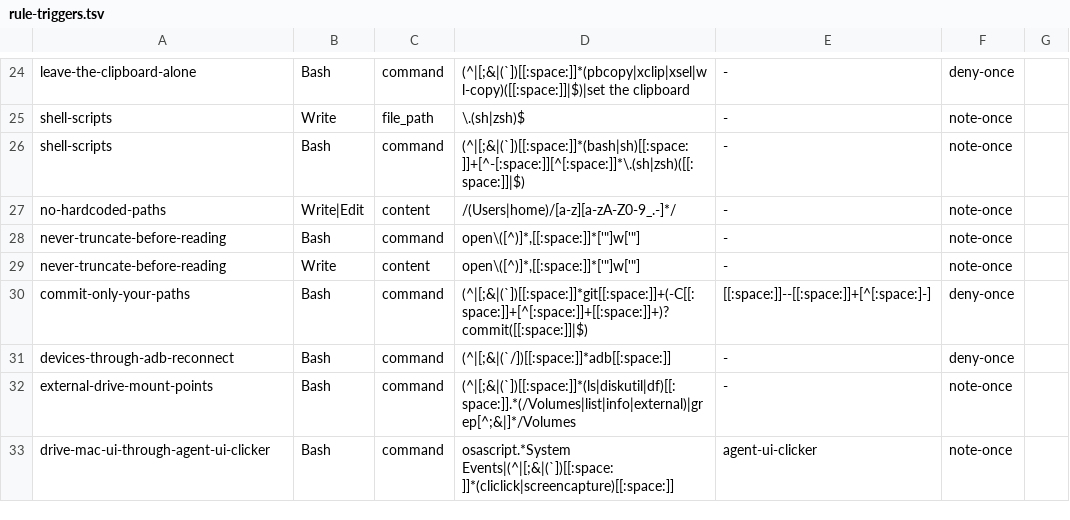
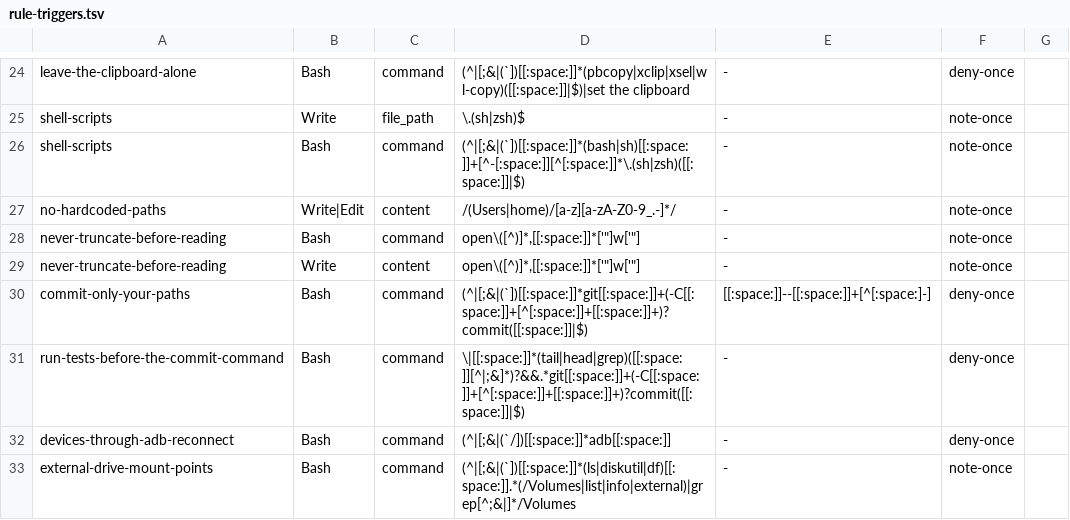
Before and after one commit to mrtysn/agents-shared, a TSV file: hooks/rule-triggers.tsv, drawn as a sheet; only a part is shown, gaps mark what is left out; the shorter side is filled out with more unchanged rows.

Commit message:
refuse once a commit chained after a test run piped through tail, head or grep

```diff
--- a/hooks/rule-triggers.tsv
+++ b/hooks/rule-triggers.tsv
@@ -30,2 +30,3 @@ never-truncate-before-reading	Write	content	open\([^)]*,[[:space:]]*['"]w['"]	-
 commit-only-your-paths	Bash	command	(^|[;&|(`])[[:space:]]*git[[:space:]]+(-C[[:space:]]+[^[:space:]]+[[:space:]]+)?commit([[:space:]]|$)	[[:space:]]--[[:space:]]+[^[:space:]-]	deny-once
+run-tests-before-the-commit-command	Bash	command	\|[[:space:]]*(tail|head|grep)([[:space:]][^|;&]*)?&&.*git[[:space:]]+(-C[[:space:]]+[^[:space:]]+[[:space:]]+)?commit([[:space:]]|$)	-	deny-once
 devices-through-adb-reconnect	Bash	command	(^|[;&|(`/])[[:space:]]*adb[[:space:]]	-	deny-once
```
Also changed, not shown: 2 other files.
